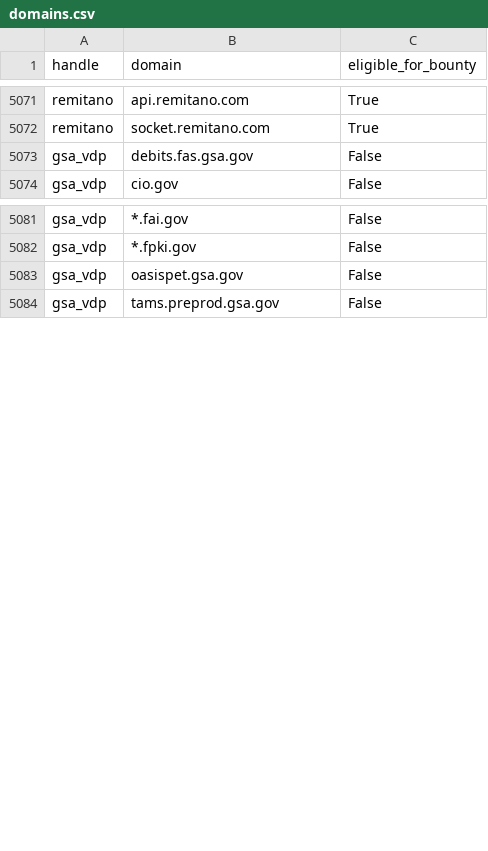
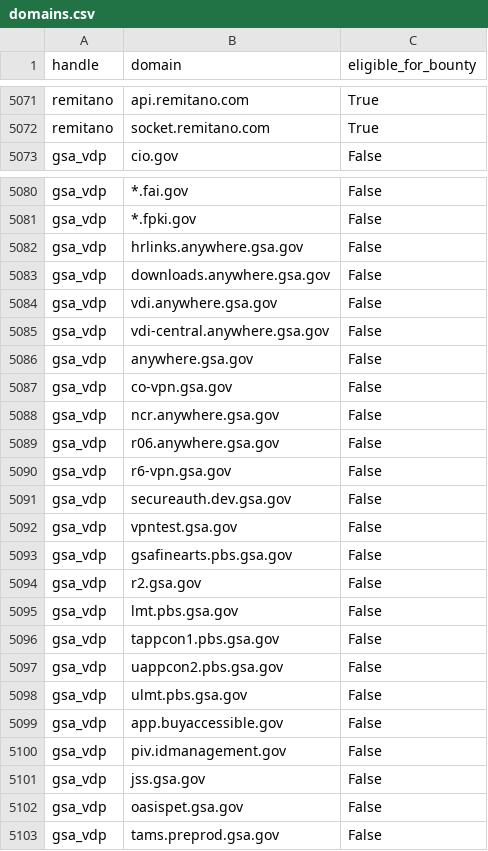
Before and after one commit to zricethezav/h1domains, a CSV file: domains.csv, drawn as a sheet; only a part is shown, gaps mark what is left out; the diff covers the shown part only.

```diff
--- a/domains.csv
+++ b/domains.csv
@@ -5072,3 +5072,2 @@ remitano,api.remitano.com,True
 remitano,socket.remitano.com,True
-gsa_vdp,debits.fas.gsa.gov,False
 gsa_vdp,cio.gov,False
@@ -5082,2 +5081,22 @@ gsa_vdp,*.fai.gov,False
 gsa_vdp,*.fpki.gov,False
+gsa_vdp,hrlinks.anywhere.gsa.gov,False
+gsa_vdp,downloads.anywhere.gsa.gov,False
+gsa_vdp,vdi.anywhere.gsa.gov,False
+gsa_vdp,vdi-central.anywhere.gsa.gov,False
+gsa_vdp,anywhere.gsa.gov,False
+gsa_vdp,co-vpn.gsa.gov,False
+gsa_vdp,ncr.anywhere.gsa.gov,False
+gsa_vdp,r06.anywhere.gsa.gov,False
+gsa_vdp,r6-vpn.gsa.gov,False
+gsa_vdp,secureauth.dev.gsa.gov,False
+gsa_vdp,vpntest.gsa.gov,False
+gsa_vdp,gsafinearts.pbs.gsa.gov,False
+gsa_vdp,r2.gsa.gov,False
+gsa_vdp,lmt.pbs.gsa.gov,False
+gsa_vdp,tappcon1.pbs.gsa.gov,False
+gsa_vdp,uappcon2.pbs.gsa.gov,False
+gsa_vdp,ulmt.pbs.gsa.gov,False
+gsa_vdp,app.buyaccessible.gov,False
+gsa_vdp,piv.idmanagement.gov,False
+gsa_vdp,jss.gsa.gov,False
 gsa_vdp,oasispet.gsa.gov,False
```
Also changed, not shown: 14 removed rows and 18 moved rows elsewhere in this file, 3 other files.
